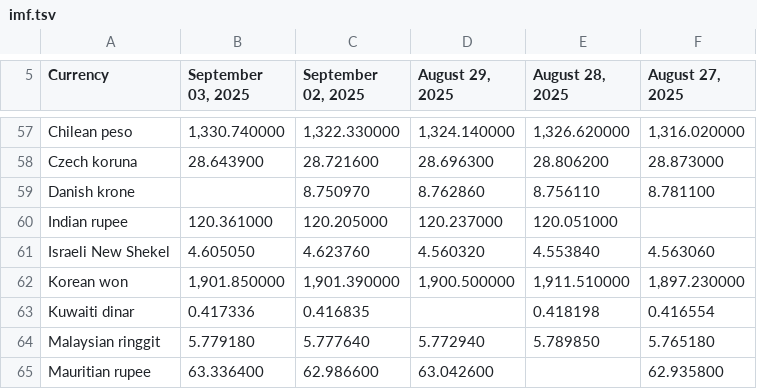
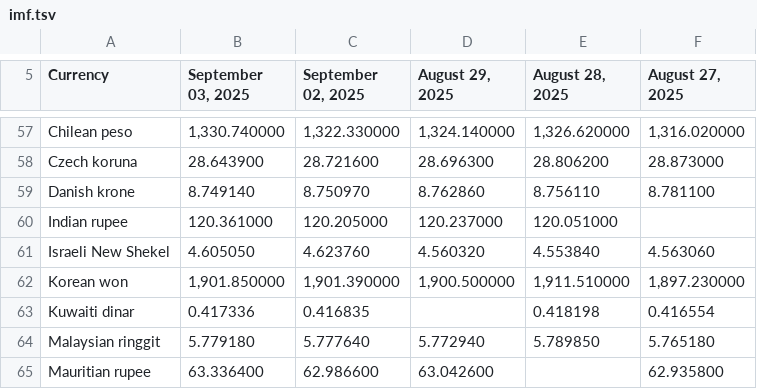
Before and after one commit to instant-solutions/quarkus-moneta-data, a TSV file: imf.tsv, drawn as a sheet; only a part is shown, gaps mark what is left out; the diff covers the shown part only.

```diff
--- a/imf.tsv
+++ b/imf.tsv
@@ -58,3 +58,3 @@ Chilean peso	1,330.740000	1,322.330000	1,324.140000	1,326.620000	1,316.020000
 Czech koruna	28.643900	28.721600	28.696300	28.806200	28.873000
-Danish krone		8.750970	8.762860	8.756110	8.781100
+Danish krone	8.749140	8.750970	8.762860	8.756110	8.781100
 Indian rupee	120.361000	120.205000	120.237000	120.051000	
```
Also changed, not shown: 7 edited cells elsewhere in this file.
